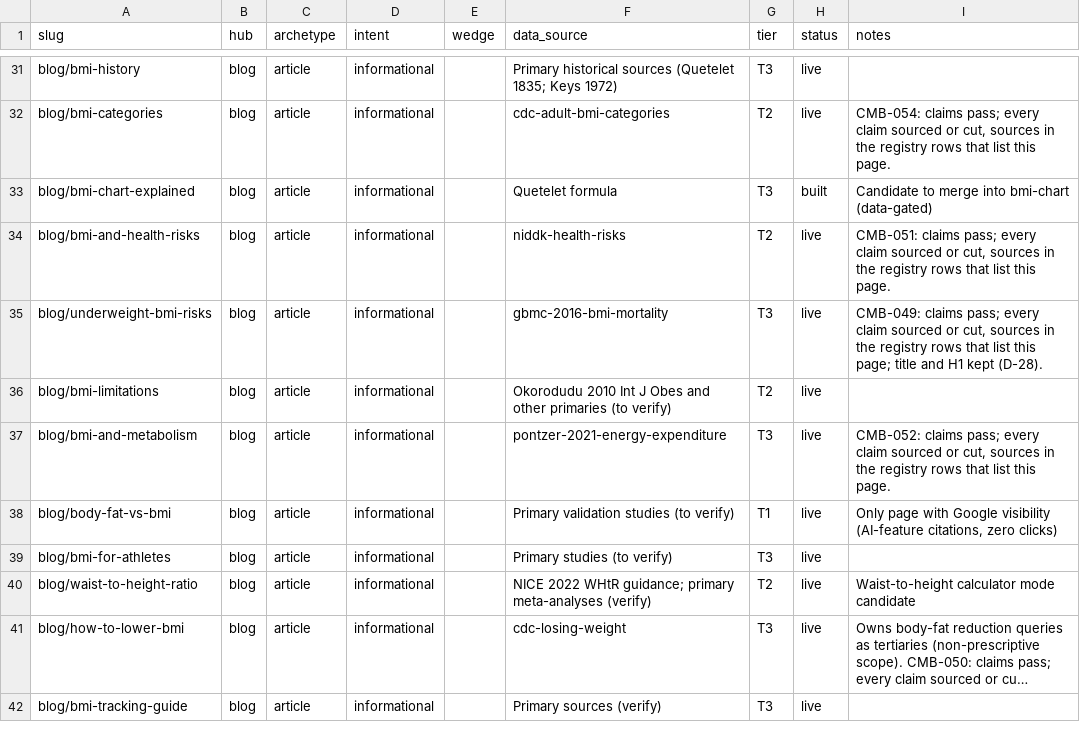
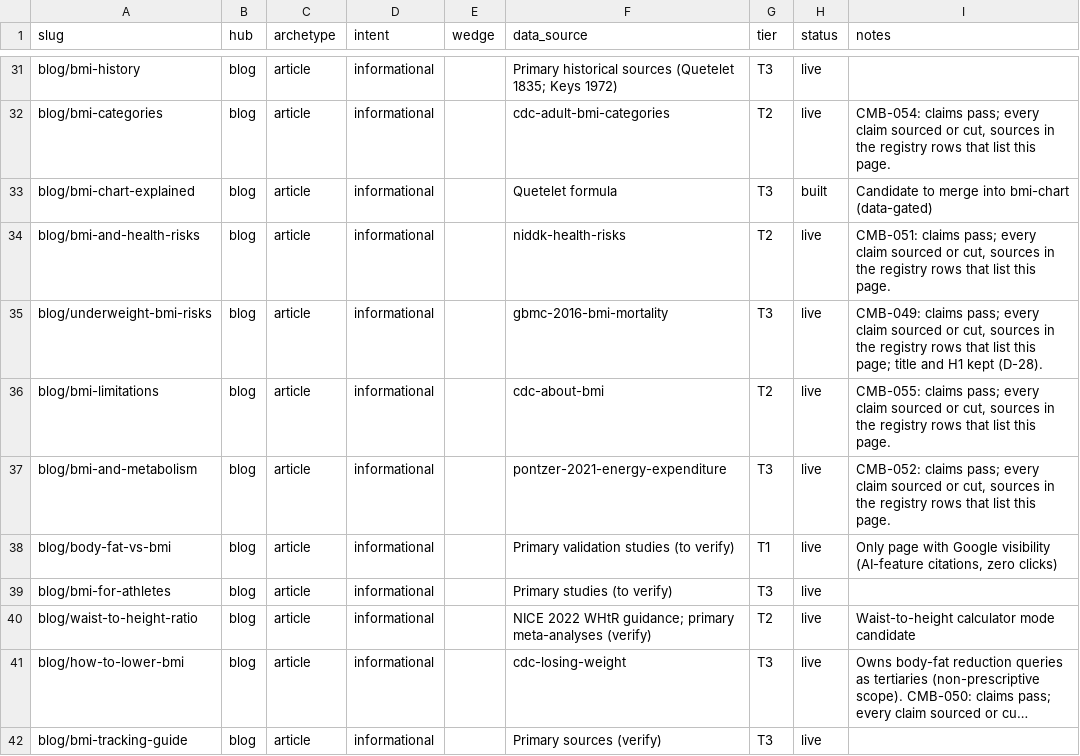
Before and after one commit to Mapstor/calculatemybmi, a CSV file: research/page-map.csv, drawn as a sheet; only a part is shown, gaps mark what is left out; long unchanged cells end in ….

```diff
--- a/research/page-map.csv
+++ b/research/page-map.csv
@@ -35,3 +35,3 @@ blog/bmi-and-health-risks,blog,article,informational,,niddk-health-risks,T2,live
 blog/underweight-bmi-risks,blog,article,informational,,gbmc-2016-bmi-mortality,T3,live,"CMB-049: claims pass; every claim sourced or cut, sources in the registry rows that list this page; title and H1 kept (D-28)."
-blog/bmi-limitations,blog,article,informational,,Okorodudu 2010 Int J Obes and other primaries (to verify),T2,live,
+blog/bmi-limitations,blog,article,informational,,cdc-about-bmi,T2,live,"CMB-055: claims pass; every claim sourced or cut, sources in the registry rows that list this page."
 blog/bmi-and-metabolism,blog,article,informational,,pontzer-2021-energy-expenditure,T3,live,"CMB-052: claims pass; every claim sourced or cut, sources in the registry rows that list this page."
```
Also changed, not shown: research/data-sources.csv, research/page-scores.csv, 10 other files.
